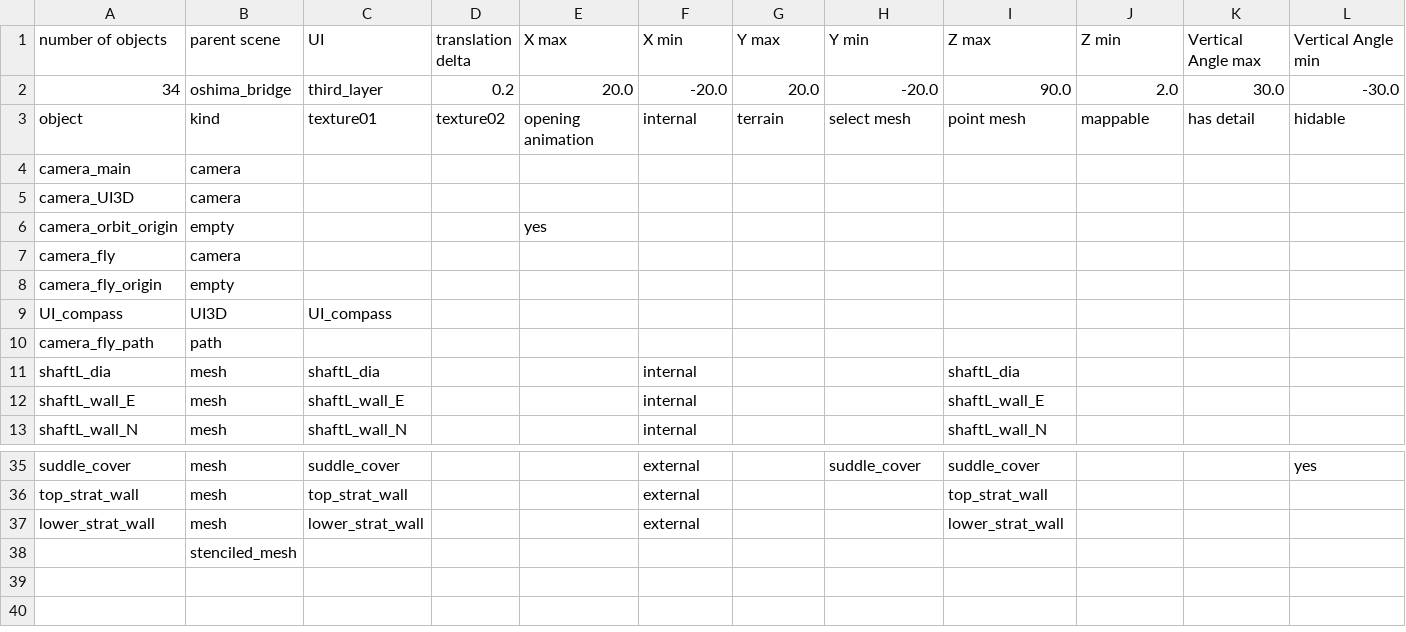
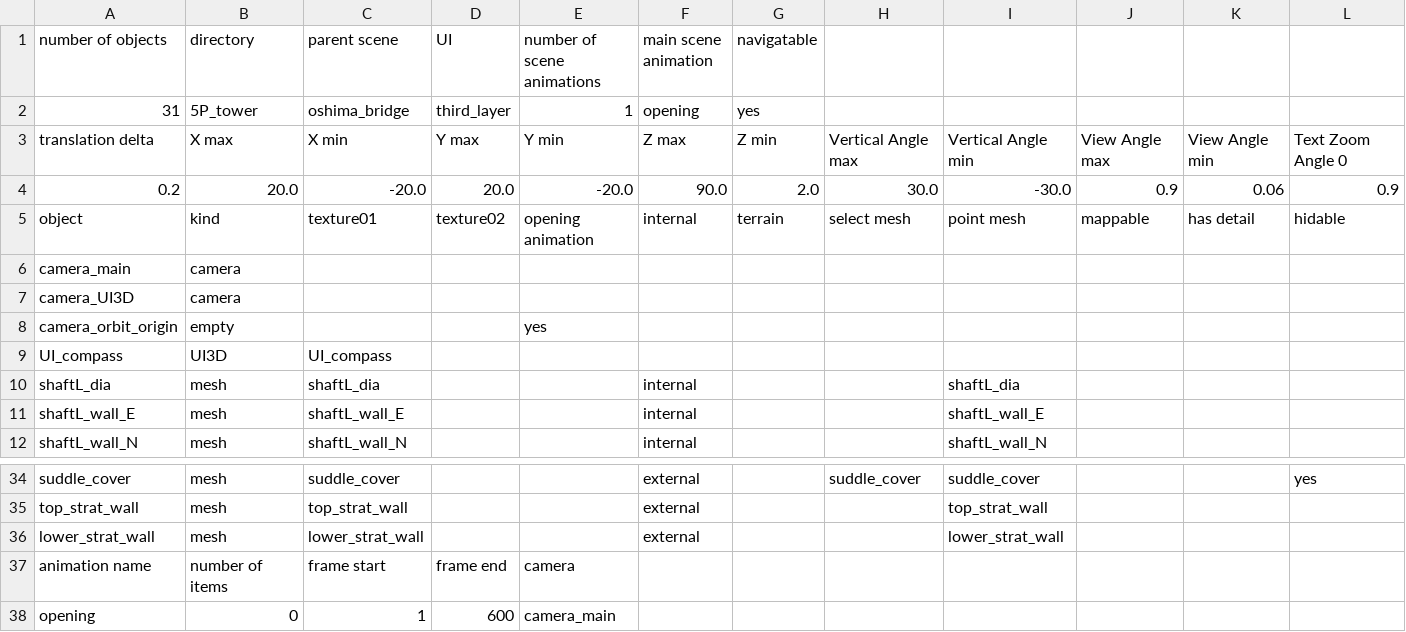
Before and after one commit to takuhanai/JB_Bridge, a CSV file: resource/scenes/jb_bridge-5P_tower.csv, drawn as a sheet; only a part is shown, gaps mark what is left out; removed rows and columns are numbered as before the commit, all else as after; rows hold the shown columns only; the diff covers the shown part only; the diff names each change by its address in the sheet, - before the commit and + after, or states it on an @@ line.

```diff
--- a/resource/scenes/jb_bridge-5P_tower.csv
+++ b/resource/scenes/jb_bridge-5P_tower.csv
-B1: parent scene
+B1: directory
-C1: UI
+C1: parent scene
-D1: translation delta
+D1: UI
-E1: X max
+E1: number of scene animations
-F1: X min
+F1: main scene animation
-G1: Y max
+G1: navigatable
-H1: Y min
+H1: (empty)
-I1: Z max
+I1: (empty)
-J1: Z min
+J1: (empty)
-K1: Vertical Angle max
+K1: (empty)
-L1: Vertical Angle min
+L1: (empty)
-row 2: 34 | oshima_bridge | third_layer | 0.2 | 20.0 | -20.0 | 20.0 | -20.0 | 90.0 | 2.0 | 30.0 | -30.0
+row 2: 31 | 5P_tower | oshima_bridge | third_layer | 1 | opening | yes
+row 3: translation delta | X max | X min | Y max | Y min | Z max | Z min | Vertical Angle max | Vertical Angle min | View Angle max | View Angle min | Text Zoom Angle 0
+row 4: 0.2 | 20.0 | -20.0 | 20.0 | -20.0 | 90.0 | 2.0 | 30.0 | -30.0 | 0.9 | 0.06 | 0.9
-row 7: camera_fly | camera
-row 8: camera_fly_origin | empty
-row 10: camera_fly_path | path
-row 38:  | stenciled_mesh
+row 37: animation name | number of items | frame start | frame end | camera
+row 38: opening | 0 | 1 | 600 | camera_main
```
Also changed, not shown: 5 edited cells elsewhere in this file, resource/scenes/jb_bridge-hsbe.csv, resource/scenes/jb_bridge-kurushima_bridges_movie.csv, 13 other files.
